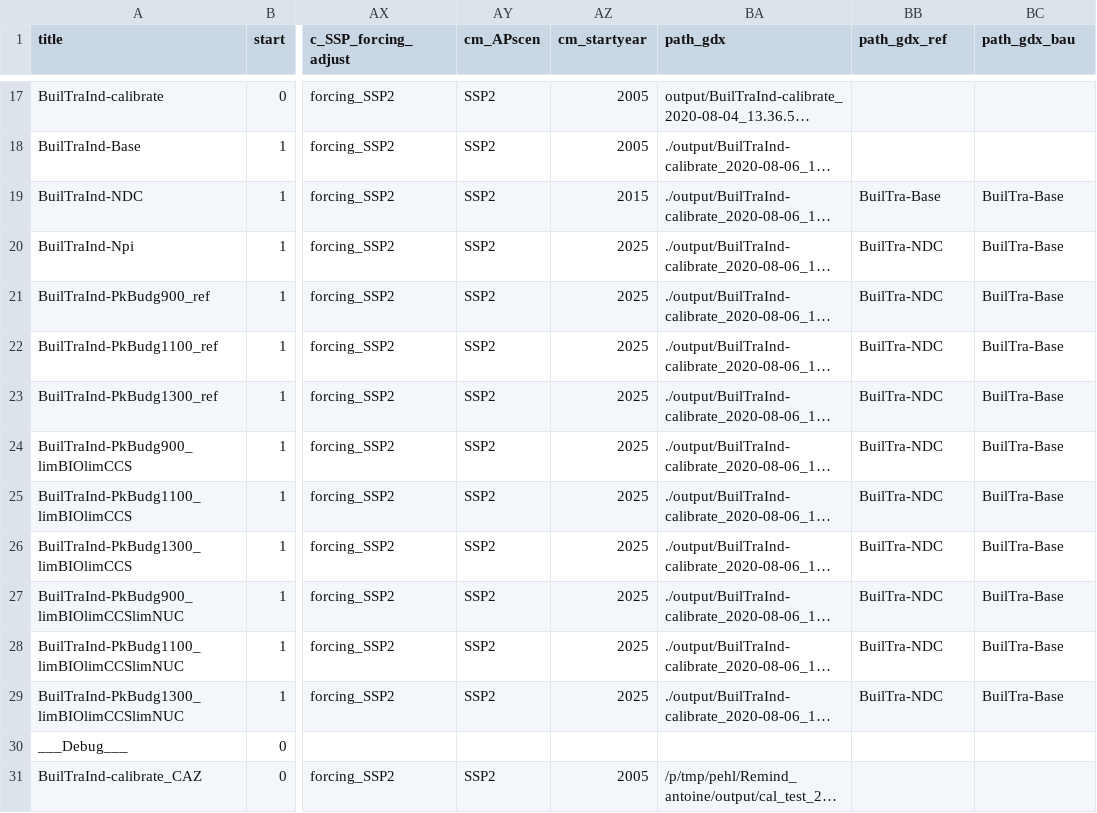
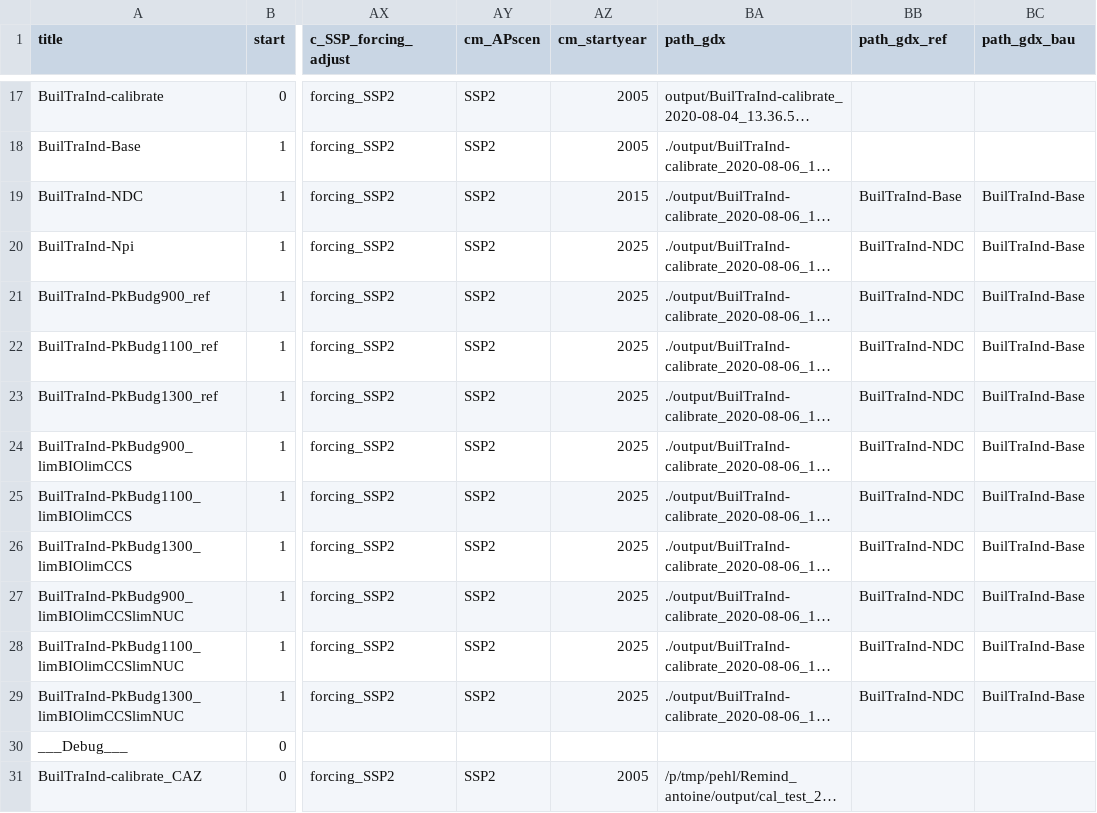
Before and after one commit to remindmodel/remind, a CSV file: config/scenario_config_DeepEl.csv, drawn as a sheet; only a part is shown, gaps mark what is left out; long unchanged cells end in …; the diff names each change by its address in the sheet, - before the commit and + after, or states it on an @@ line.

Commit message:
fix reference runs in config

```diff
--- a/config/scenario_config_DeepEl.csv
+++ b/config/scenario_config_DeepEl.csv
-BB19 (path_gdx_ref): BuilTra-Base
+BB19 (path_gdx_ref): BuilTraInd-Base
-BC19:BC29 (path_gdx_bau): BuilTra-Base
+BC19:BC29 (path_gdx_bau): BuilTraInd-Base
-BB20:BB29 (path_gdx_ref): BuilTra-NDC
+BB20:BB29 (path_gdx_ref): BuilTraInd-NDC
```
